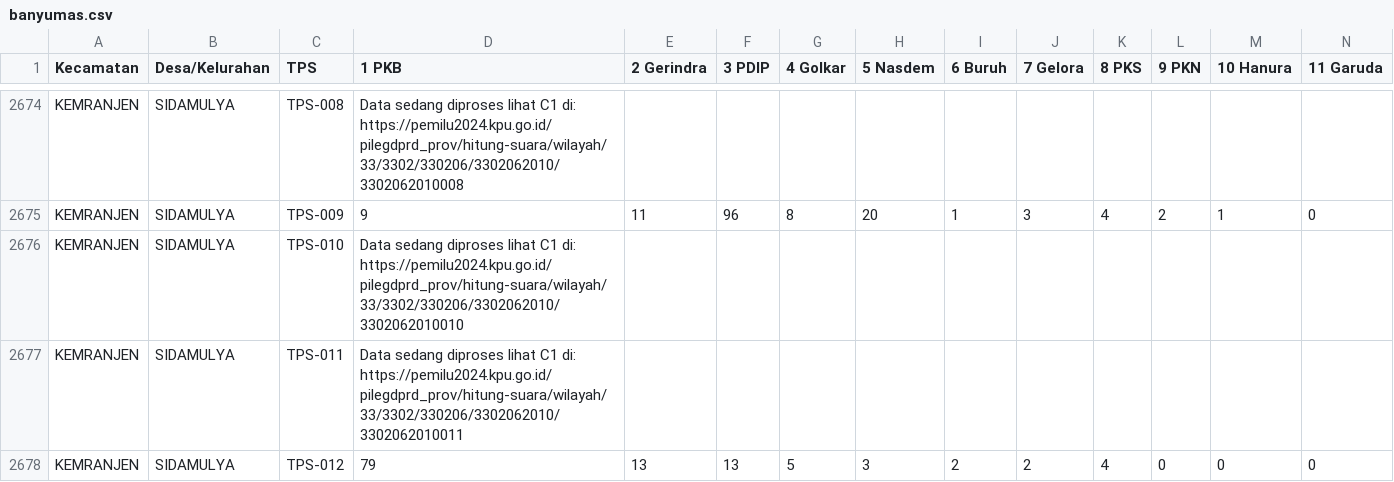
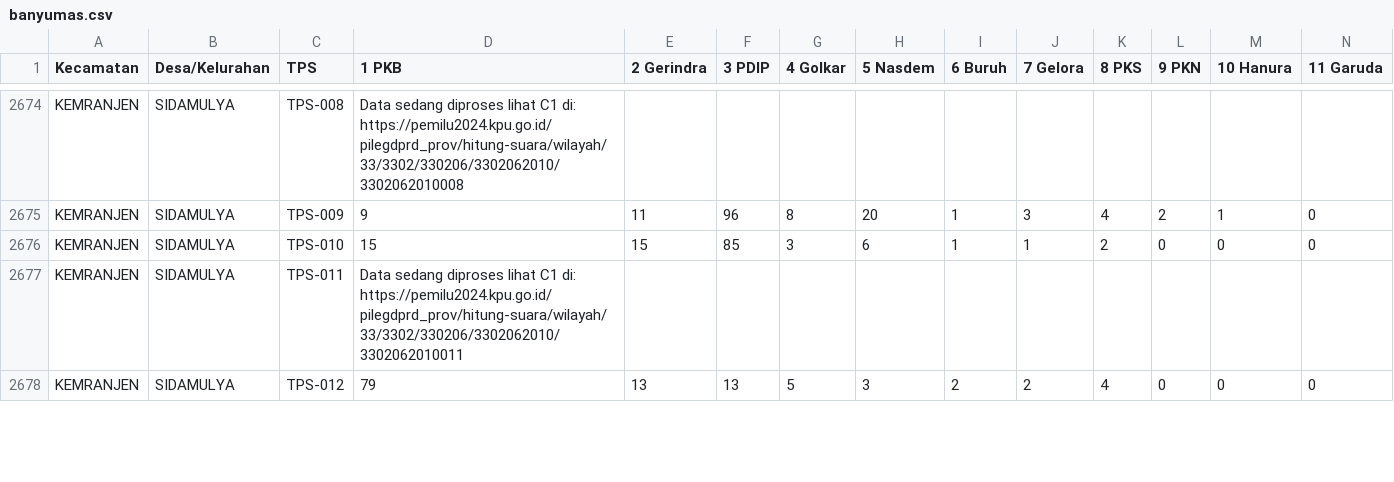
Before and after one commit to raffifu/sirekap-scrapping, a CSV file: result/banyumas.csv, drawn as a sheet; only a part is shown, gaps mark what is left out; removed rows and columns are numbered as before the commit, all else as after; rows hold the shown columns only; the diff covers the shown part only; the diff names each change by its address in the sheet, - before the commit and + after, or states it on an @@ line.

```diff
--- a/result/banyumas.csv
+++ b/result/banyumas.csv
-row 2676: KEMRANJEN | SIDAMULYA | TPS-010 | Data sedang diproses lihat C1 di: https://pemilu2024.kpu.go.id/pilegdprd_prov/hitung-suara/wilayah/33/3302/330206/3302062010/3302062010010
+row 2676: KEMRANJEN | SIDAMULYA | TPS-010 | 15 | 15 | 85 | 3 | 6 | 1 | 1 | 2 | 0 | 0 | 0
```
Also changed, not shown: 4 added rows and 4 removed rows elsewhere in this file.
